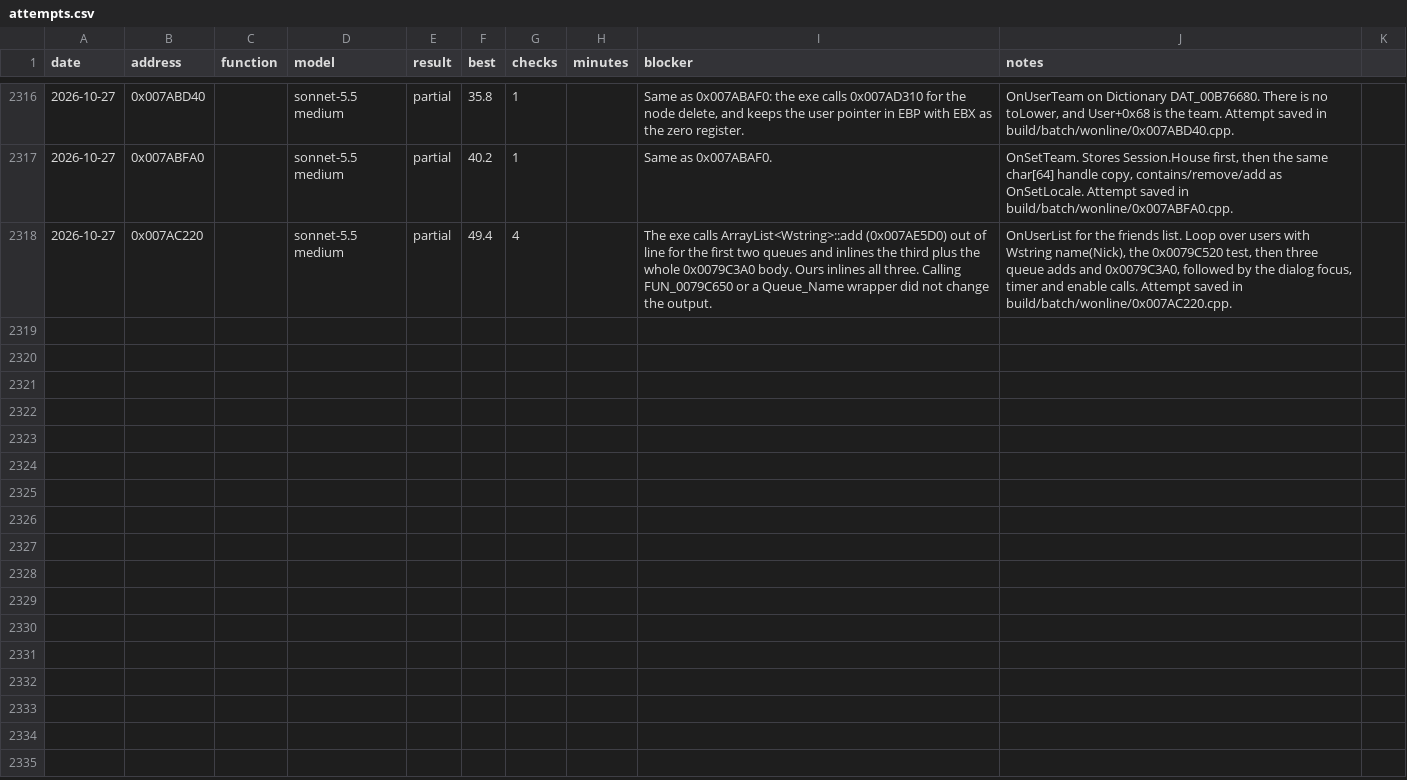
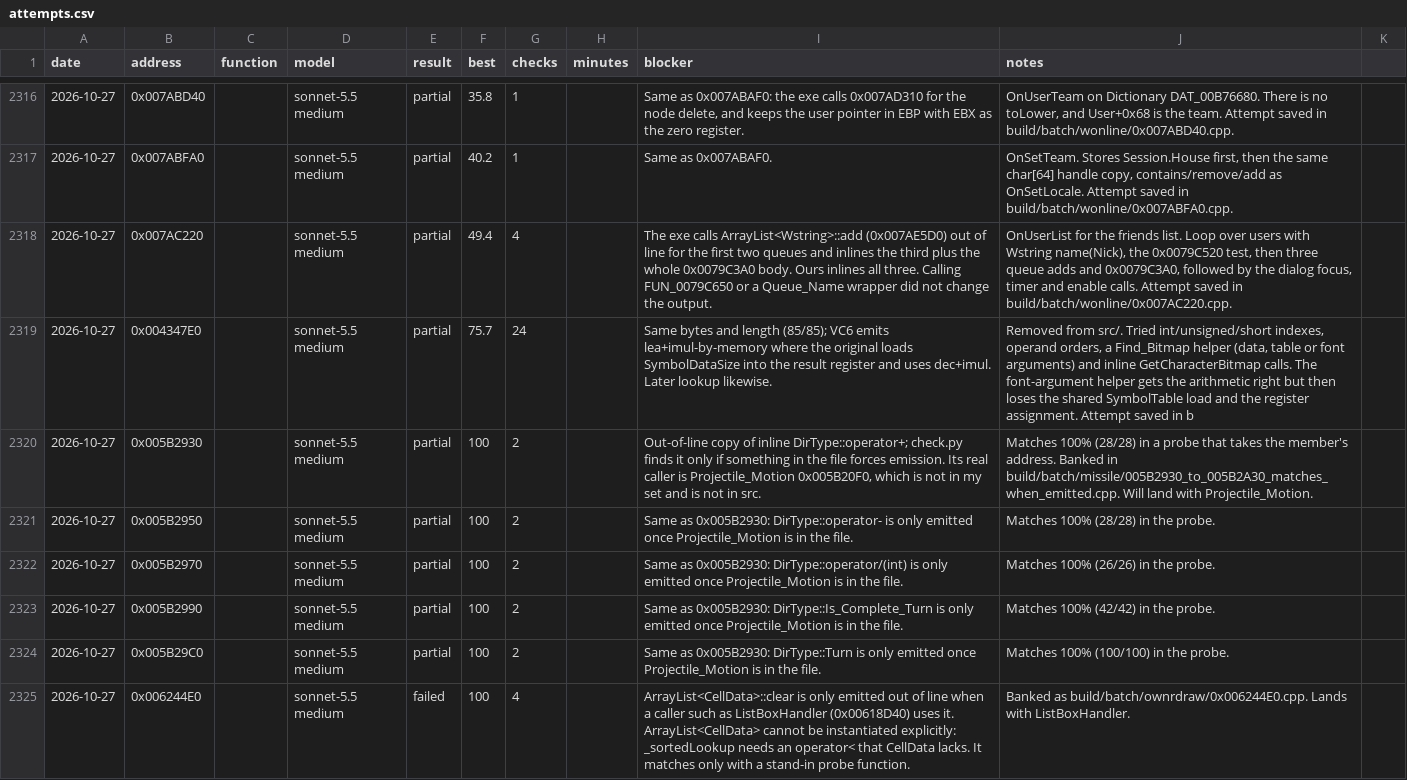
Before and after one commit to gibbo101/ra2-decomp, a CSV file: data/attempts.csv, drawn as a sheet; only a part is shown, gaps mark what is left out; the diff covers the shown part only.

Commit message:
Land batches 117 and 118: 307 more functions, the named modules' last small ones
The remaining misses are helpers emitted only by larger unmatched callers
(wonline's 0x00785370, ListBoxHandler, missile's Projectile_Motion), which
makes those callers the next targeted jobs. Gate: 16,107 of 16,107.

```diff
--- a/data/attempts.csv
+++ b/data/attempts.csv
@@ -2318 +2318,8 @@ date,address,function,model,result,best,checks,minutes,blocker,notes
 2026-10-27,0x007AC220,,sonnet-5.5 medium,partial,49.4,4,,The exe calls ArrayList<Wstring>::add (0x007AE5D0) out of line for the first two queues and inlines the third plus the whole 0x0079C3A0 body. Ours inlines all three. Calling FUN_0079C650 or a Queue_Name wrapper did not change the output.,"OnUserList for the friends list. Loop over users with Wstring name(Nick), the 0x0079C520 test, then three queue adds and 0x0079C3A0, followed by the dialog focus, timer and enable calls. Attempt saved in build/batch/wonline/0x007AC220.cpp."
+2026-10-27,0x004347E0,,sonnet-5.5 medium,partial,75.7,24,,Same bytes and length (85/85); VC6 emits lea+imul-by-memory where the original loads SymbolDataSize into the result register and uses dec+imul. Later lookup likewise.,"Removed from src/. Tried int/unsigned/short indexes, operand orders, a Find_Bitmap helper (data, table or font arguments) and inline GetCharacterBitmap calls. The font-argument helper gets the arithmetic right but then loses the shared SymbolTable load and the register assignment. Attempt saved in b"
+2026-10-27,0x005B2930,,sonnet-5.5 medium,partial,100,2,,"Out-of-line copy of inline DirType::operator+; check.py finds it only if something in the file forces emission. Its real caller is Projectile_Motion 0x005B20F0, which is not in my set and is not in src.",Matches 100% (28/28) in a probe that takes the member's address. Banked in build/batch/missile/005B2930_to_005B2A30_matches_when_emitted.cpp. Will land with Projectile_Motion.
+2026-10-27,0x005B2950,,sonnet-5.5 medium,partial,100,2,,Same as 0x005B2930: DirType::operator- is only emitted once Projectile_Motion is in the file.,Matches 100% (28/28) in the probe.
+2026-10-27,0x005B2970,,sonnet-5.5 medium,partial,100,2,,Same as 0x005B2930: DirType::operator/(int) is only emitted once Projectile_Motion is in the file.,Matches 100% (26/26) in the probe.
+2026-10-27,0x005B2990,,sonnet-5.5 medium,partial,100,2,,Same as 0x005B2930: DirType::Is_Complete_Turn is only emitted once Projectile_Motion is in the file.,Matches 100% (42/42) in the probe.
+2026-10-27,0x005B29C0,,sonnet-5.5 medium,partial,100,2,,Same as 0x005B2930: DirType::Turn is only emitted once Projectile_Motion is in the file.,Matches 100% (100/100) in the probe.
+2026-10-27,0x006244E0,,sonnet-5.5 medium,failed,100,4,,ArrayList<CellData>::clear is only emitted out of line when a caller such as ListBoxHandler (0x00618D40) uses it. ArrayList<CellData> cannot be instantiated explicitly: _sortedLookup needs an operator< that CellData lacks. It matches only with a stand-in probe function.,Banked as build/batch/ownrdraw/0x006244E0.cpp. Lands with ListBoxHandler.
```
Also changed, not shown: 6 added rows elsewhere in this file, 49 other files.
